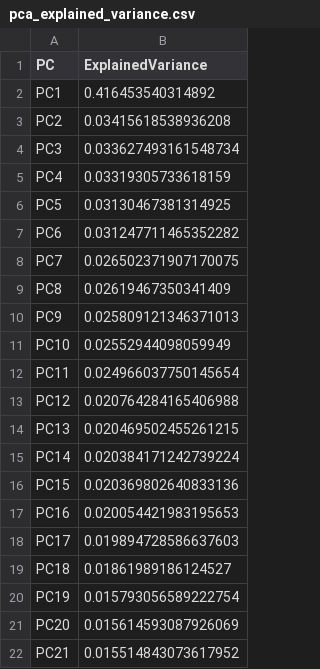
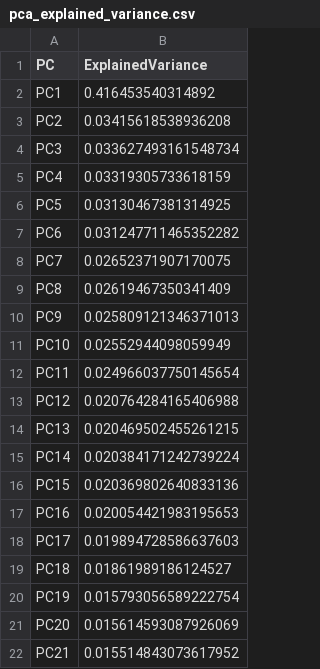
Before and after one commit to KillianC21/AgileGroupProject, a CSV file: pca_explained_variance.csv, drawn as a sheet.

```diff
--- a/pca_explained_variance.csv
+++ b/pca_explained_variance.csv
@@ -7,3 +7,3 @@ PC5,0.03130467381314925
 PC6,0.031247711465352282
-PC7,0.026502371907170075
+PC7,0.02652371907170075
 PC8,0.02619467350341409
```
Also changed, not shown: pca_loadings.csv, 5 other files.
